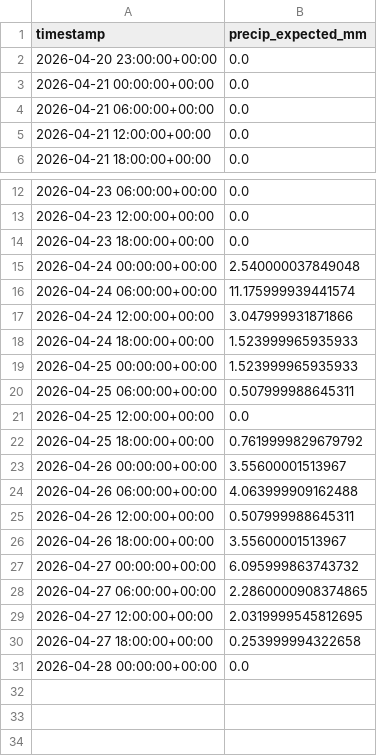
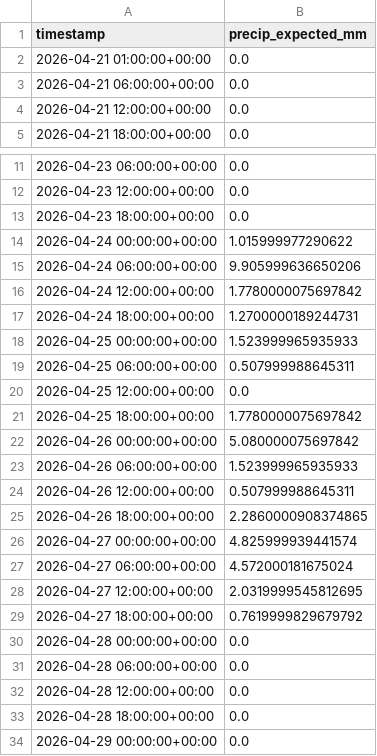
Before and after one commit to easipes2021/Illinois-River-Predictor, a CSV file: weather_forecast.csv, drawn as a sheet; only a part is shown, gaps mark what is left out.

```diff
--- a/weather_forecast.csv
+++ b/weather_forecast.csv
@@ -1,4 +1,3 @@
 timestamp,precip_expected_mm
-2026-04-20 23:00:00+00:00,0.0
-2026-04-21 00:00:00+00:00,0.0
+2026-04-21 01:00:00+00:00,0.0
 2026-04-21 06:00:00+00:00,0.0
@@ -14,6 +13,6 @@ timestamp,precip_expected_mm
 2026-04-23 18:00:00+00:00,0.0
-2026-04-24 00:00:00+00:00,2.540000037849048
-2026-04-24 06:00:00+00:00,11.175999939441574
-2026-04-24 12:00:00+00:00,3.047999931871866
-2026-04-24 18:00:00+00:00,1.523999965935933
+2026-04-24 00:00:00+00:00,1.015999977290622
+2026-04-24 06:00:00+00:00,9.905999636650206
+2026-04-24 12:00:00+00:00,1.7780000075697842
+2026-04-24 18:00:00+00:00,1.2700000189244731
 2026-04-25 00:00:00+00:00,1.523999965935933
@@ -21,11 +20,15 @@ timestamp,precip_expected_mm
 2026-04-25 12:00:00+00:00,0.0
-2026-04-25 18:00:00+00:00,0.7619999829679792
-2026-04-26 00:00:00+00:00,3.55600001513967
-2026-04-26 06:00:00+00:00,4.063999909162488
+2026-04-25 18:00:00+00:00,1.7780000075697842
+2026-04-26 00:00:00+00:00,5.080000075697842
+2026-04-26 06:00:00+00:00,1.523999965935933
 2026-04-26 12:00:00+00:00,0.507999988645311
-2026-04-26 18:00:00+00:00,3.55600001513967
-2026-04-27 00:00:00+00:00,6.095999863743732
-2026-04-27 06:00:00+00:00,2.2860000908374865
+2026-04-26 18:00:00+00:00,2.2860000908374865
+2026-04-27 00:00:00+00:00,4.825999939441574
+2026-04-27 06:00:00+00:00,4.572000181675024
 2026-04-27 12:00:00+00:00,2.0319999545812695
-2026-04-27 18:00:00+00:00,0.253999994322658
+2026-04-27 18:00:00+00:00,0.7619999829679792
 2026-04-28 00:00:00+00:00,0.0
+2026-04-28 06:00:00+00:00,0.0
+2026-04-28 12:00:00+00:00,0.0
+2026-04-28 18:00:00+00:00,0.0
+2026-04-29 00:00:00+00:00,0.0
```
Also changed, not shown: illinois_river_network.csv, master_training_data.csv, 5 other files.
